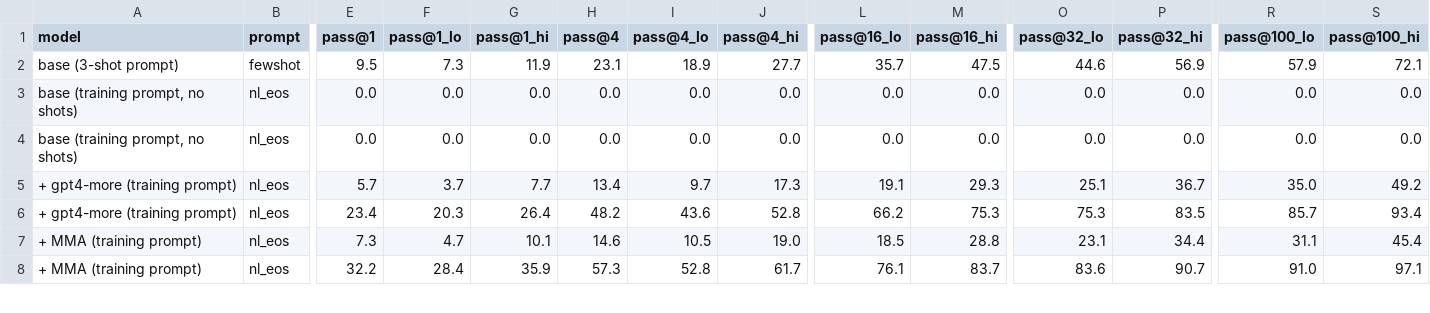
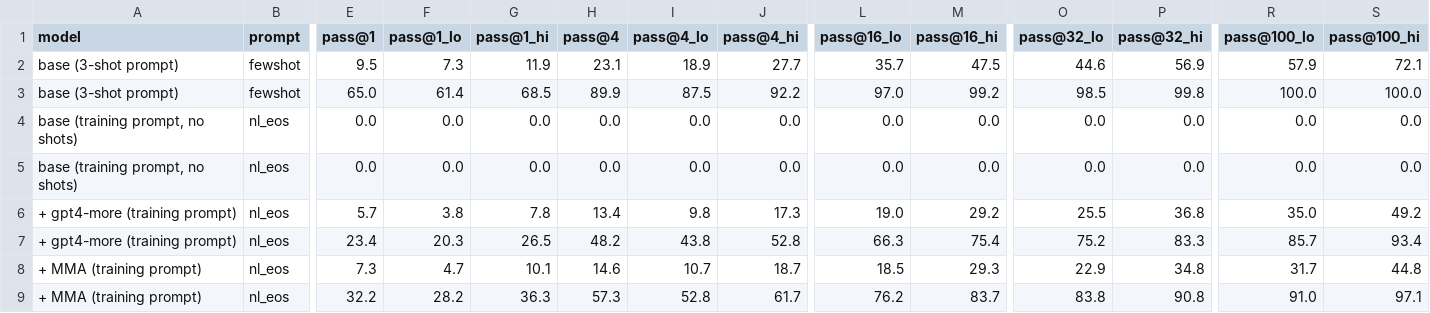
Before and after one commit to brando90/agi4lean, a CSV file: experiments/04_llama3_8b/results/pass_at_k_table.csv, drawn as a sheet; only a part is shown, gaps mark what is left out; addresses are those after the commit; rows hold the shown columns only; the diff covers the shown part only; the diff names each change by its address in the sheet, - before the commit and + after, or states it on an @@ line.

```diff
--- a/experiments/04_llama3_8b/results/pass_at_k_table.csv
+++ b/experiments/04_llama3_8b/results/pass_at_k_table.csv
+row 3: base (3-shot prompt) | fewshot | 65.0 | 61.4 | 68.5 | 89.9 | 87.5 | 92.2 | 97.0 | 99.2 | 98.5 | 99.8 | 100.0 | 100.0
-F6 (pass@1_lo): 3.7
+F6 (pass@1_lo): 3.8
-G6 (pass@1_hi): 7.7
+G6 (pass@1_hi): 7.8
-I6 (pass@4_lo): 9.7
+I6 (pass@4_lo): 9.8
-L6 (pass@16_lo): 19.1
+L6 (pass@16_lo): 19.0
-M6 (pass@16_hi): 29.3
+M6 (pass@16_hi): 29.2
-O6 (pass@32_lo): 25.1
+O6 (pass@32_lo): 25.5
-P6 (pass@32_hi): 36.7
+P6 (pass@32_hi): 36.8
-G7 (pass@1_hi): 26.4
+G7 (pass@1_hi): 26.5
-I7 (pass@4_lo): 43.6
+I7 (pass@4_lo): 43.8
-L7 (pass@16_lo): 66.2
+L7 (pass@16_lo): 66.3
-M7 (pass@16_hi): 75.3
+M7 (pass@16_hi): 75.4
-O7 (pass@32_lo): 75.3
+O7 (pass@32_lo): 75.2
-P7 (pass@32_hi): 83.5
+P7 (pass@32_hi): 83.3
-I8 (pass@4_lo): 10.5
+I8 (pass@4_lo): 10.7
-J8 (pass@4_hi): 19.0
+J8 (pass@4_hi): 18.7
-M8 (pass@16_hi): 28.8
+M8 (pass@16_hi): 29.3
-O8 (pass@32_lo): 23.1
+O8 (pass@32_lo): 22.9
-P8 (pass@32_hi): 34.4
+P8 (pass@32_hi): 34.8
-R8 (pass@100_lo): 31.1
+R8 (pass@100_lo): 31.7
-S8 (pass@100_hi): 45.4
+S8 (pass@100_hi): 44.8
-F9 (pass@1_lo): 28.4
+F9 (pass@1_lo): 28.2
-G9 (pass@1_hi): 35.9
+G9 (pass@1_hi): 36.3
-L9 (pass@16_lo): 76.1
+L9 (pass@16_lo): 76.2
-O9 (pass@32_lo): 83.6
+O9 (pass@32_lo): 83.8
-P9 (pass@32_hi): 90.7
+P9 (pass@32_hi): 90.8
```
Also changed, not shown: 6 added rows and 15 edited cells elsewhere in this file, 19 other files.
